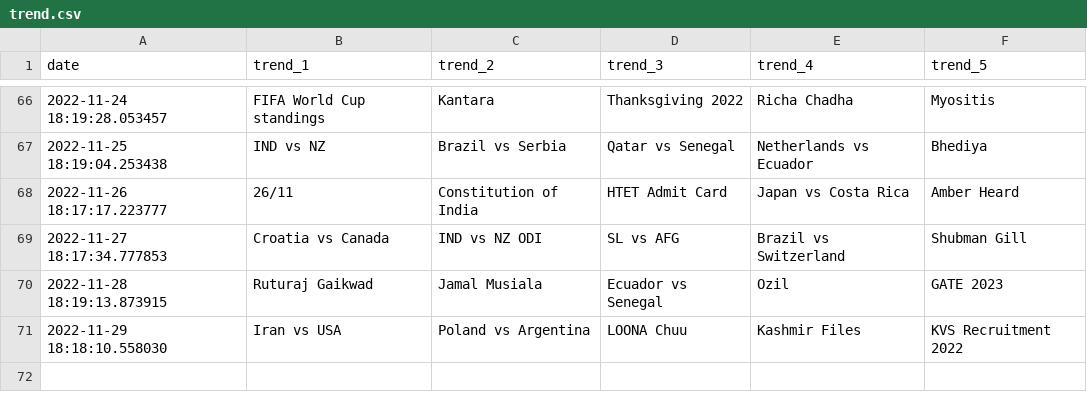
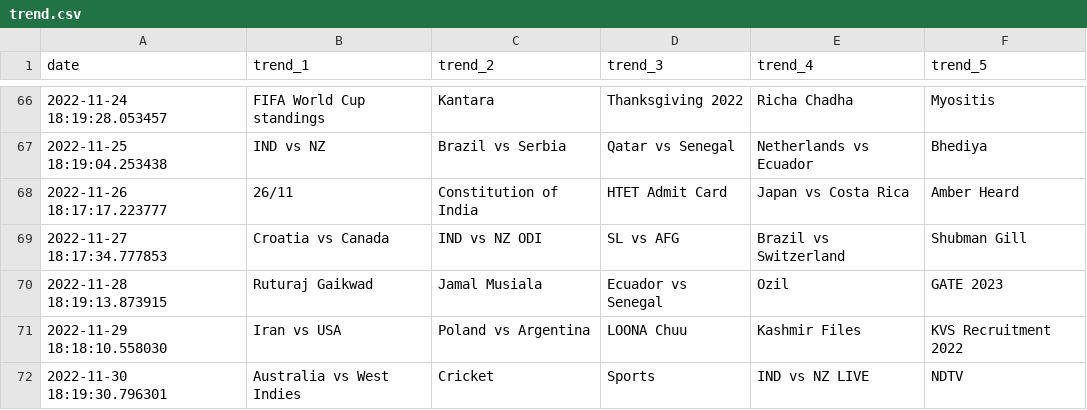
Before and after one commit to iusekarma/trendlogger, a CSV file: trend.csv, drawn as a sheet; only a part is shown, gaps mark what is left out.

```diff
--- a/trend.csv
+++ b/trend.csv
@@ -71 +71,2 @@ date,trend_1,trend_2,trend_3,trend_4,trend_5
 2022-11-29 18:18:10.558030,Iran vs USA,Poland vs Argentina,LOONA Chuu,Kashmir Files,KVS Recruitment 2022
+2022-11-30 18:19:30.796301,Australia vs West Indies,Cricket,Sports,IND vs NZ LIVE,NDTV
```
Also changed, not shown: 1 other file.
